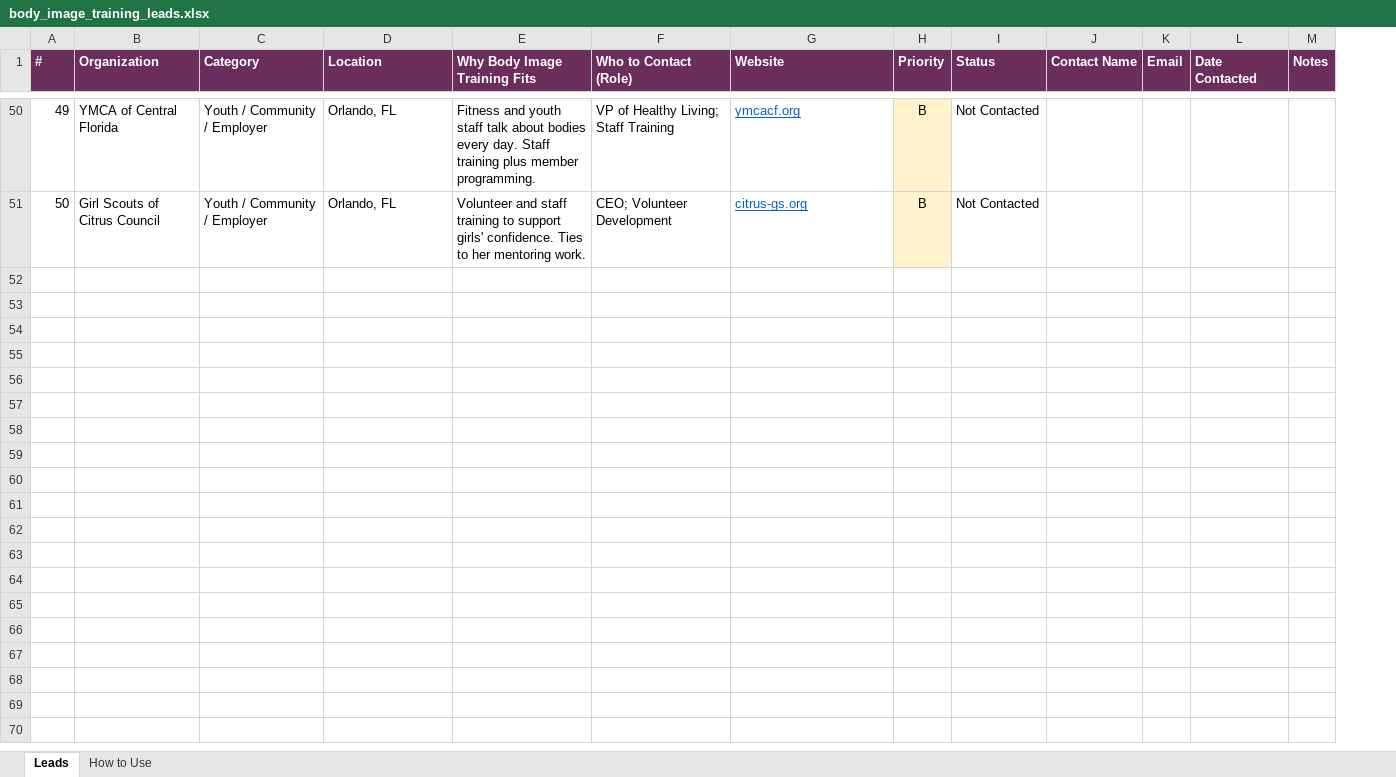
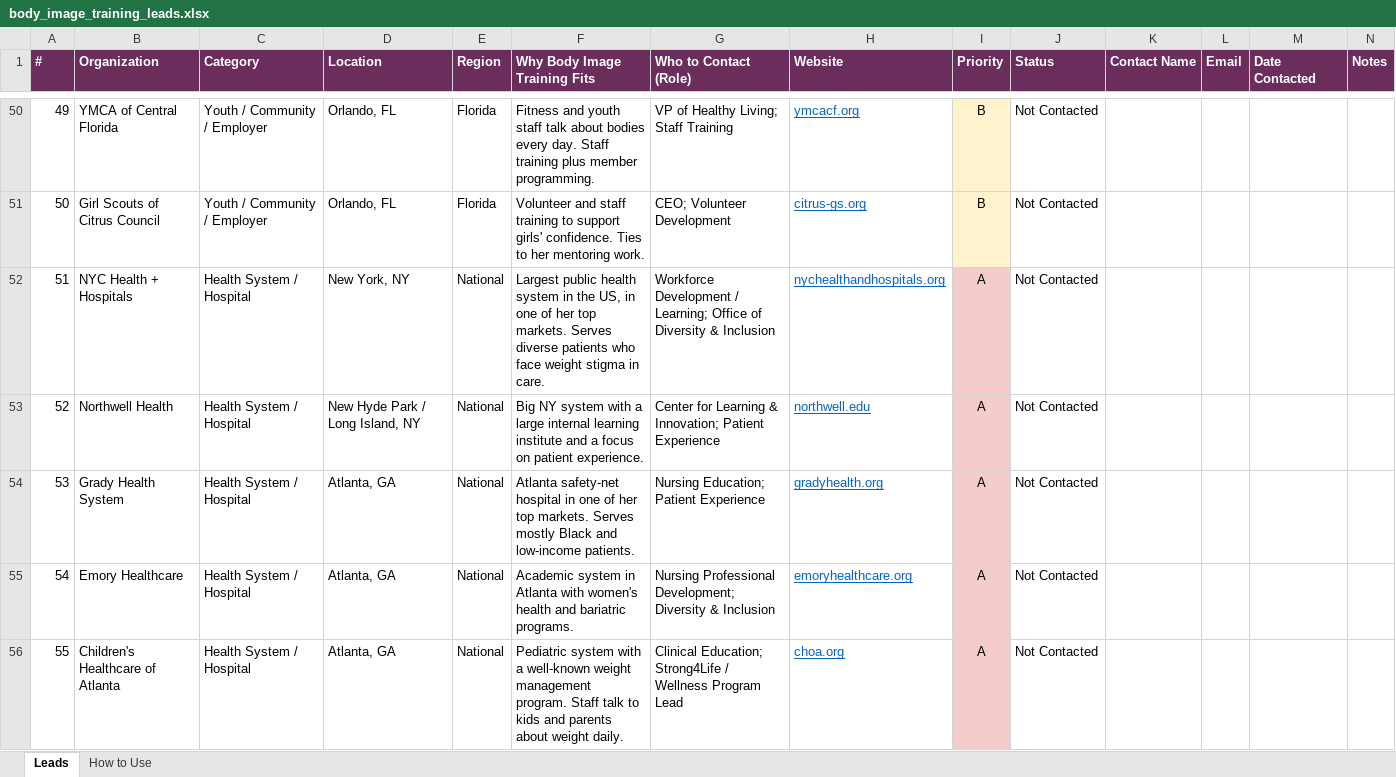
Before and after one commit to amapoundcake-png/danielle-npsbleads, an Excel workbook: body_image_training_leads.xlsx, sheet Leads, drawn as a sheet; only a part is shown, gaps mark what is left out; values as stored, in another font and other column widths than the file's, no borders; the diff covers the shown part only; the diff names each change by its address in the sheet, - before the commit and + after, or states it on an @@ line.

```diff
--- a/body_image_training_leads.xlsx (sheet Leads)
+++ b/body_image_training_leads.xlsx (sheet Leads)
+column E (Region), rows 50-51: Florida | Florida
+row 52: 51 | NYC Health + Hospitals | Health System / Hospital | New York, NY | National | Largest public health system in the US, in one of her top markets. Serves diverse patients who face weight stigma in care. | Workforce Development / Learning; Office of Diversity & Inclusion | nychealthandhospitals.org | A | Not Contacted
+row 53: 52 | Northwell Health | Health System / Hospital | New Hyde Park / Long Island, NY | National | Big NY system with a large internal learning institute and a focus on patient experience. | Center for Learning & Innovation; Patient Experience | northwell.edu | A | Not Contacted
+row 54: 53 | Grady Health System | Health System / Hospital | Atlanta, GA | National | Atlanta safety-net hospital in one of her top markets. Serves mostly Black and low-income patients. | Nursing Education; Patient Experience | gradyhealth.org | A | Not Contacted
+row 55: 54 | Emory Healthcare | Health System / Hospital | Atlanta, GA | National | Academic system in Atlanta with women's health and bariatric programs. | Nursing Professional Development; Diversity & Inclusion | emoryhealthcare.org | A | Not Contacted
+row 56: 55 | Children's Healthcare of Atlanta | Health System / Hospital | Atlanta, GA | National | Pediatric system with a well-known weight management program. Staff talk to kids and parents about weight daily. | Clinical Education; Strong4Life / Wellness Program Lead | choa.org | A | Not Contacted
```
Also changed, not shown: 45 added rows elsewhere in this sheet, sheet How to Use.
